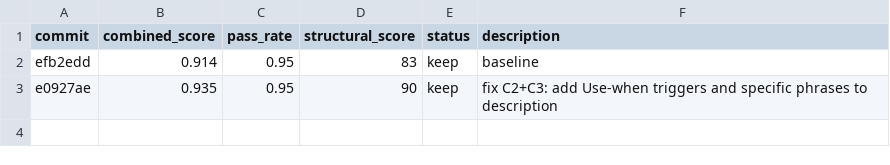
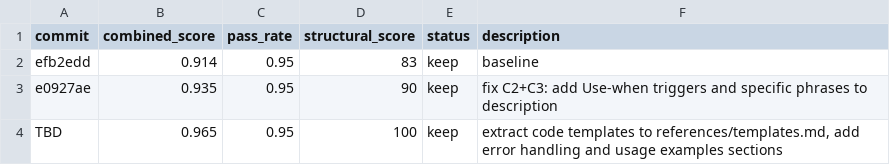
Before and after one commit to mondaycom/agentic-monday, a TSV file: plugins-official/monday-code/skills/monday-code-init/results.tsv, drawn as a sheet; the diff names each change by its address in the sheet, - before the commit and + after, or states it on an @@ line.

Commit message:
experiment: extract code templates to references/templates.md, add error handling and usage examples sections

```diff
--- a/plugins-official/monday-code/skills/monday-code-init/results.tsv
+++ b/plugins-official/monday-code/skills/monday-code-init/results.tsv
+row 4: TBD | 0.965 | 0.95 | 100 | keep | extract code templates to references/templates.md, add error handling and usage examples sections
```
Also changed, not shown: 2 other files.
